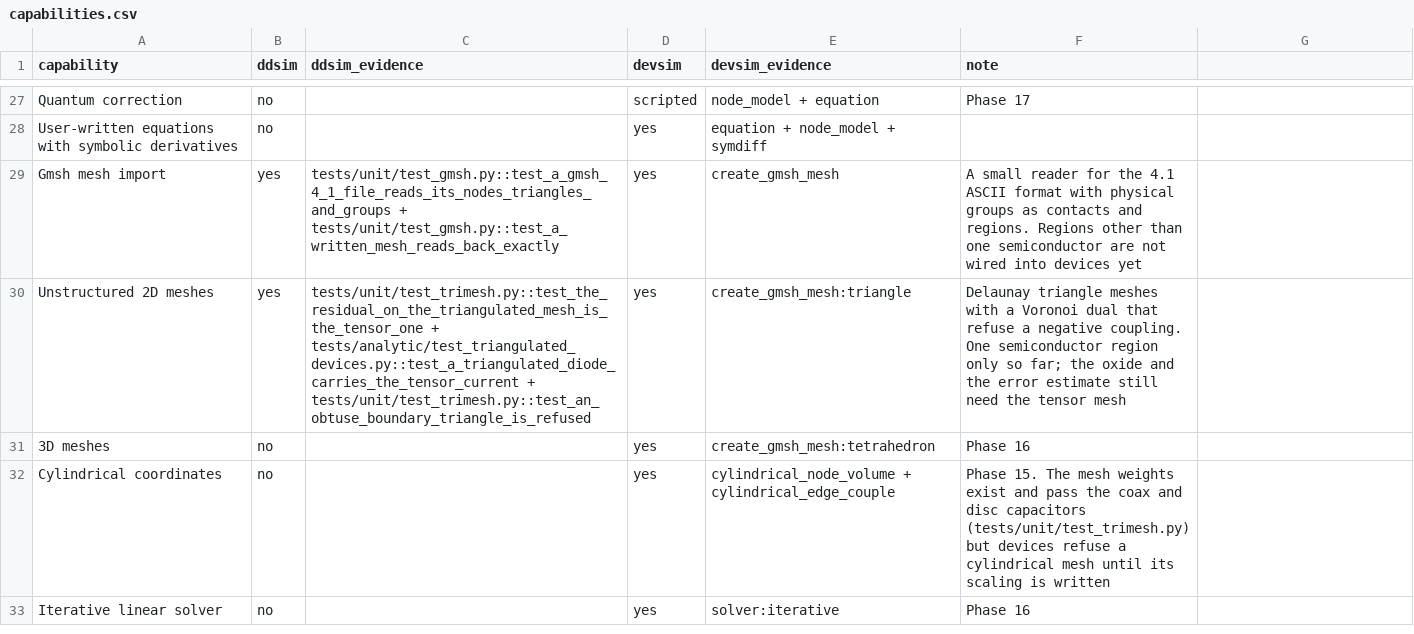
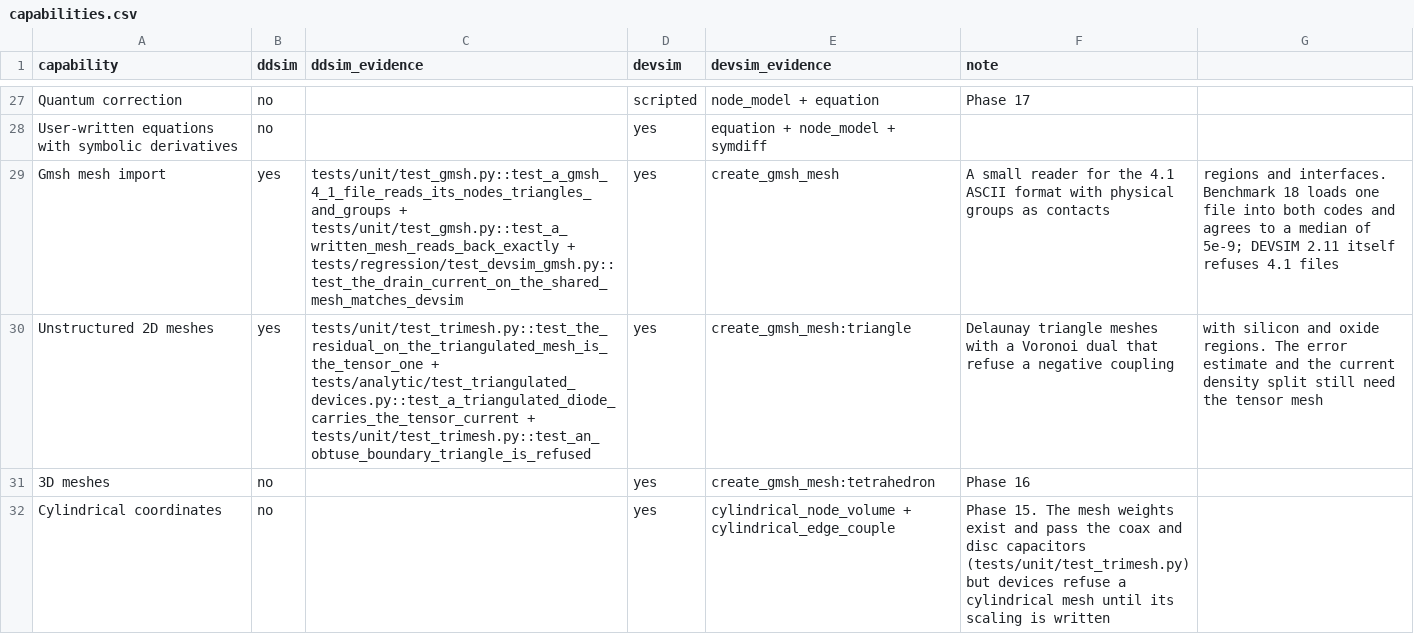
Before and after one commit to yaasshh09/DDSim, a CSV file: data/scoreboard/capabilities.csv, drawn as a sheet; only a part is shown, gaps mark what is left out; the shorter side is filled out with more unchanged rows.

Commit message:
benchmark 18 on the scoreboard and in decisions

```diff
--- a/data/scoreboard/capabilities.csv
+++ b/data/scoreboard/capabilities.csv
@@ -28,4 +28,4 @@ Quantum correction,no,,scripted,node_model + equation,Phase 17
 User-written equations with symbolic derivatives,no,,yes,equation + node_model + symdiff,
-Gmsh mesh import,yes,tests/unit/test_gmsh.py::test_a_gmsh_4_1_file_reads_its_nodes_triangles_and_groups + tests/unit/test_gmsh.py::test_a_written_mesh_reads_back_exactly,yes,create_gmsh_mesh,A small reader for the 4.1 ASCII format with physical groups as contacts and regions. Regions other than one semiconductor are not wired into devices yet
-Unstructured 2D meshes,yes,tests/unit/test_trimesh.py::test_the_residual_on_the_triangulated_mesh_is_the_tensor_one + tests/analytic/test_triangulated_devices.py::test_a_triangulated_diode_carries_the_tensor_current + tests/unit/test_trimesh.py::test_an_obtuse_boundary_triangle_is_refused,yes,create_gmsh_mesh:triangle,Delaunay triangle meshes with a Voronoi dual that refuse a negative coupling. One semiconductor region only so far; the oxide and the error estimate still need the tensor mesh
+Gmsh mesh import,yes,tests/unit/test_gmsh.py::test_a_gmsh_4_1_file_reads_its_nodes_triangles_and_groups + tests/unit/test_gmsh.py::test_a_written_mesh_reads_back_exactly + tests/regression/test_devsim_gmsh.py::test_the_drain_current_on_the_shared_mesh_matches_devsim,yes,create_gmsh_mesh,A small reader for the 4.1 ASCII format with physical groups as contacts, regions and interfaces. Benchmark 18 loads one file into both codes and agrees to a median of 5e-9; DEVSIM 2.11 itself refuses 4.1 files
+Unstructured 2D meshes,yes,tests/unit/test_trimesh.py::test_the_residual_on_the_triangulated_mesh_is_the_tensor_one + tests/analytic/test_triangulated_devices.py::test_a_triangulated_diode_carries_the_tensor_current + tests/unit/test_trimesh.py::test_an_obtuse_boundary_triangle_is_refused,yes,create_gmsh_mesh:triangle,Delaunay triangle meshes with a Voronoi dual that refuse a negative coupling, with silicon and oxide regions. The error estimate and the current density split still need the tensor mesh
 3D meshes,no,,yes,create_gmsh_mesh:tetrahedron,Phase 16
```
Also changed, not shown: 1 other file.
